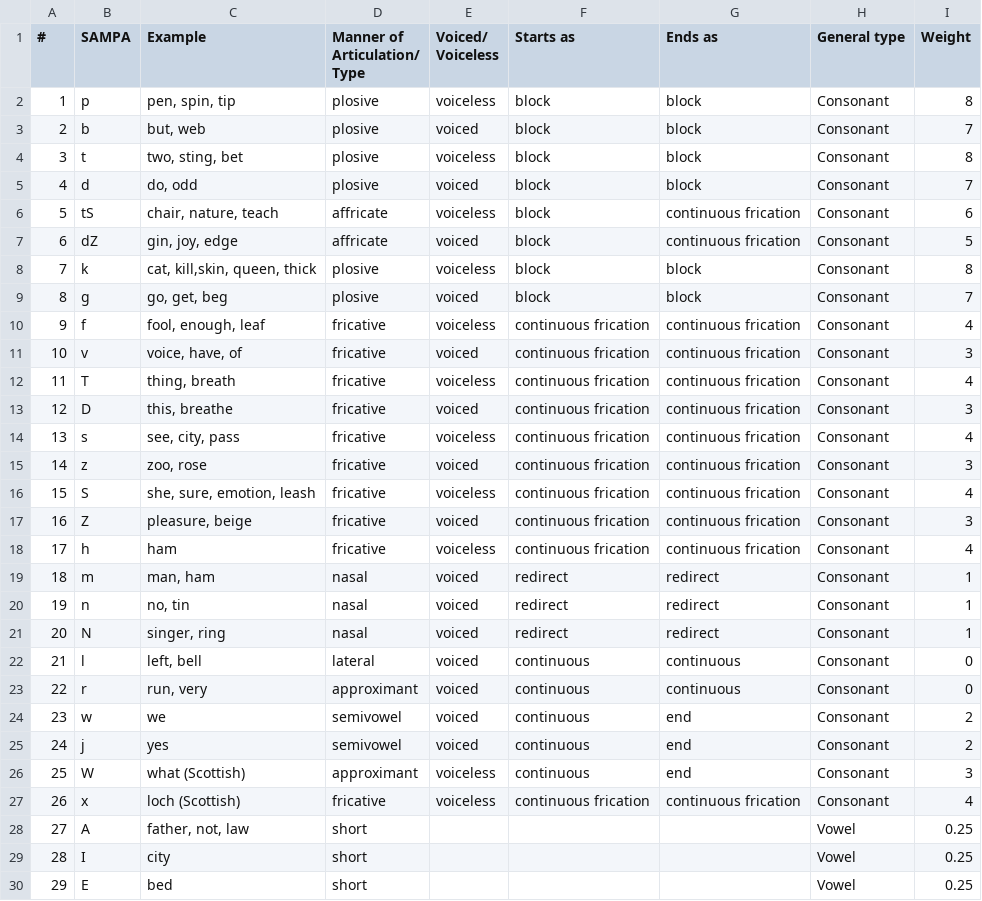
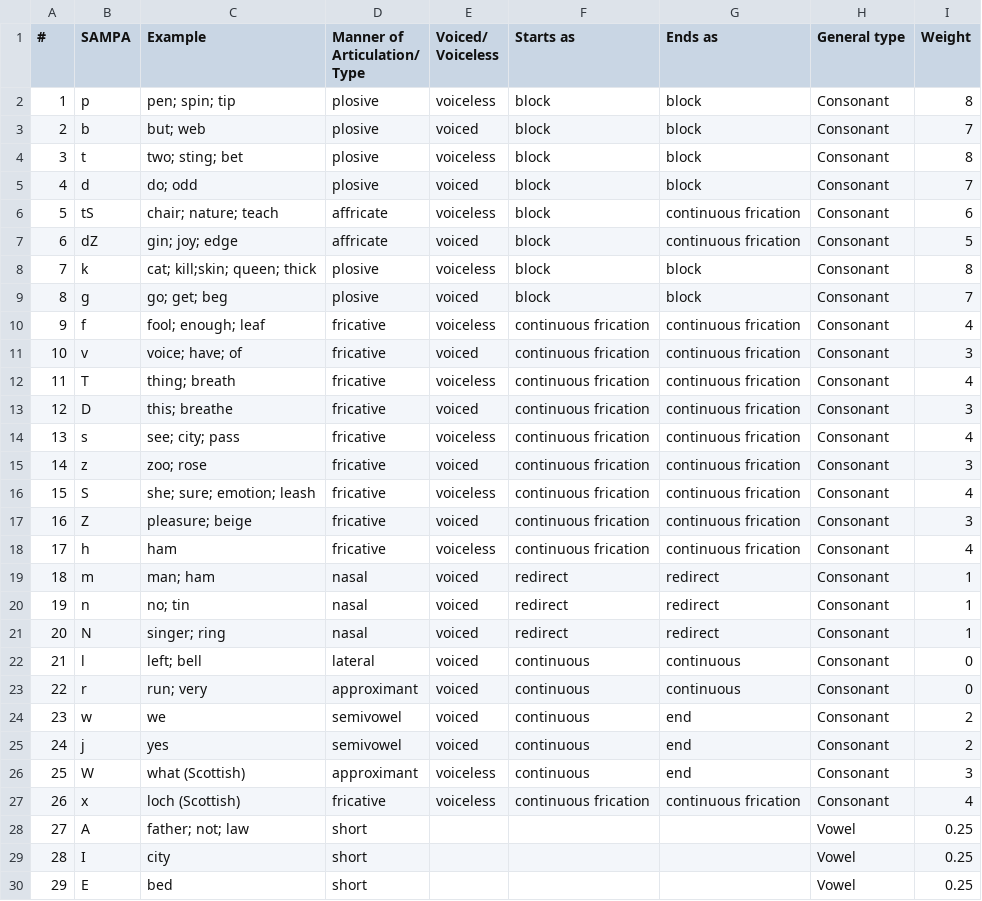
Before and after one commit to jenee/Thesis, a CSV file: SAMPA phoneme weight table.csv, drawn as a sheet; only a part is shown; the diff covers the shown part only.

Commit message:
Consolidated txt, added Scrivener, tablefilter
Scrivener is an awesome thing that allows you to organize your stuff in a sensible way!

tablefilter turns tab-delimited tables into tex stuff! AND IT WORKS!

I also installed rtf2latex2e, but that doesn't seem to be working yet.  It segfaults

```diff
--- a/SAMPA phoneme weight table.csv
+++ b/SAMPA phoneme weight table.csv
@@ -3,24 +3,24 @@ Type","Voiced/
 Voiceless",Starts as,Ends as,General type,Weight
-1,p,"pen, spin, tip",plosive,voiceless,block,block,Consonant,8
-2,b,"but, web",plosive,voiced,block,block,Consonant,7
-3,t,"two, sting, bet",plosive,voiceless,block,block,Consonant,8
-4,d,"do, odd",plosive,voiced,block,block,Consonant,7
-5,tS,"chair, nature, teach",affricate,voiceless,block,continuous frication,Consonant,6
-6,dZ,"gin, joy, edge",affricate,voiced,block,continuous frication,Consonant,5
-7,k,"cat, kill,skin, queen, thick",plosive,voiceless,block,block,Consonant,8
-8,g,"go, get, beg",plosive,voiced,block,block,Consonant,7
-9,f,"fool, enough, leaf",fricative,voiceless,continuous frication,continuous frication,Consonant,4
-10,v,"voice, have, of",fricative,voiced,continuous frication,continuous frication,Consonant,3
-11,T,"thing, breath",fricative,voiceless,continuous frication,continuous frication,Consonant,4
-12,D,"this, breathe",fricative,voiced,continuous frication,continuous frication,Consonant,3
-13,s,"see, city, pass",fricative,voiceless,continuous frication,continuous frication,Consonant,4
-14,z,"zoo, rose",fricative,voiced,continuous frication,continuous frication,Consonant,3
-15,S,"she, sure, emotion, leash",fricative,voiceless,continuous frication,continuous frication,Consonant,4
-16,Z,"pleasure, beige",fricative,voiced,continuous frication,continuous frication,Consonant,3
+1,p,pen; spin; tip,plosive,voiceless,block,block,Consonant,8
+2,b,but; web,plosive,voiced,block,block,Consonant,7
+3,t,two; sting; bet,plosive,voiceless,block,block,Consonant,8
+4,d,do; odd,plosive,voiced,block,block,Consonant,7
+5,tS,chair; nature; teach,affricate,voiceless,block,continuous frication,Consonant,6
+6,dZ,gin; joy; edge,affricate,voiced,block,continuous frication,Consonant,5
+7,k,cat; kill;skin; queen; thick,plosive,voiceless,block,block,Consonant,8
+8,g,go; get; beg,plosive,voiced,block,block,Consonant,7
+9,f,fool; enough; leaf,fricative,voiceless,continuous frication,continuous frication,Consonant,4
+10,v,voice; have; of,fricative,voiced,continuous frication,continuous frication,Consonant,3
+11,T,thing; breath,fricative,voiceless,continuous frication,continuous frication,Consonant,4
+12,D,this; breathe,fricative,voiced,continuous frication,continuous frication,Consonant,3
+13,s,see; city; pass,fricative,voiceless,continuous frication,continuous frication,Consonant,4
+14,z,zoo; rose,fricative,voiced,continuous frication,continuous frication,Consonant,3
+15,S,she; sure; emotion; leash,fricative,voiceless,continuous frication,continuous frication,Consonant,4
+16,Z,pleasure; beige,fricative,voiced,continuous frication,continuous frication,Consonant,3
 17,h,ham,fricative,voiceless,continuous frication,continuous frication,Consonant,4
-18,m,"man, ham",nasal,voiced,redirect,redirect,Consonant,1
-19,n,"no, tin",nasal,voiced,redirect,redirect,Consonant,1
-20,N,"singer, ring",nasal,voiced,redirect,redirect,Consonant,1
-21,l,"left, bell",lateral,voiced,continuous,continuous,Consonant,0
-22,r,"run, very",approximant,voiced,continuous,continuous,Consonant,0
+18,m,man; ham,nasal,voiced,redirect,redirect,Consonant,1
+19,n,no; tin,nasal,voiced,redirect,redirect,Consonant,1
+20,N,singer; ring,nasal,voiced,redirect,redirect,Consonant,1
+21,l,left; bell,lateral,voiced,continuous,continuous,Consonant,0
+22,r,run; very,approximant,voiced,continuous,continuous,Consonant,0
 23,w,we,semivowel,voiced,continuous,end,Consonant,2
@@ -29,3 +29,3 @@ Voiceless",Starts as,Ends as,General type,Weight
 26,x,loch (Scottish),fricative,voiceless,continuous frication,continuous frication,Consonant,4
-27,A,"father, not, law",short,,,,Vowel,0.25
+27,A,father; not; law,short,,,,Vowel,0.25
 28,I,city,short,,,,Vowel,0.25
```
Also changed, not shown: 9 edited cells elsewhere in this file, 6 other files.
